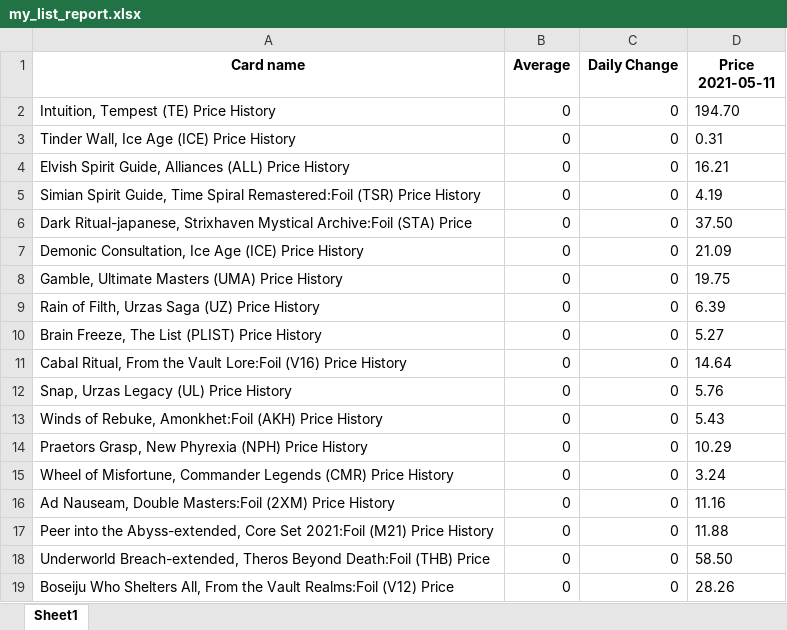
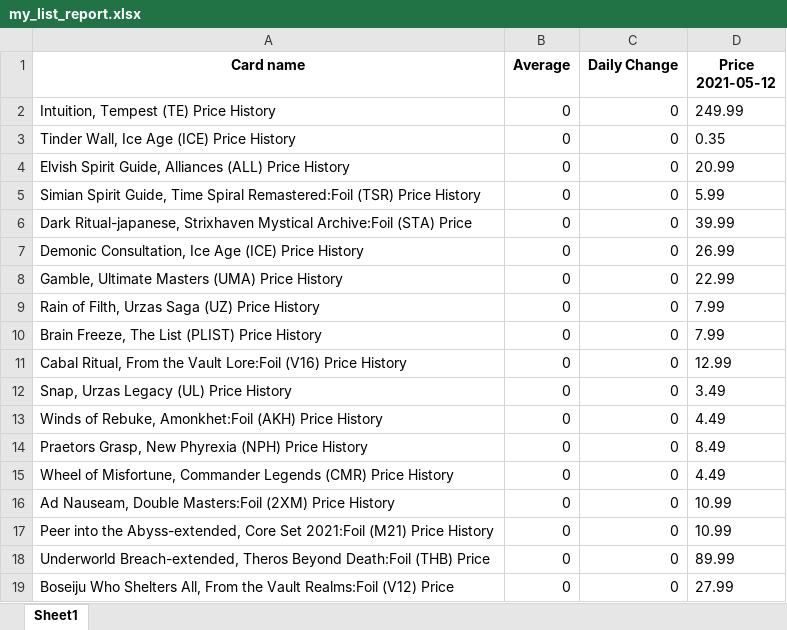
Before and after one commit to VanZandtr/mtgbot, an Excel workbook: excels/my_list_report.xlsx, sheet Sheet1, drawn as a sheet; values as stored, in another font and other column widths than the file's, no borders; the diff names each change by its address in the sheet, - before the commit and + after, or states it on an @@ line.

Commit message:
added cardkingdom and ebay buy it now to avoid errors when tcgplayer mid/market are not availible. Cleaned code a bit and am now testing day to day automation and  average/daily change columns (I need different data values to test and don't feel like mocking data lol)

```diff
--- a/excels/my_list_report.xlsx (sheet Sheet1)
+++ b/excels/my_list_report.xlsx (sheet Sheet1)
-D1: Price 2021-05-11
+D1: Price 2021-05-12
-D2 (Price 2021-05-12): 194.70
+D2 (Price 2021-05-12): 249.99
-D3 (Price 2021-05-12): 0.31
+D3 (Price 2021-05-12): 0.35
-D4 (Price 2021-05-12): 16.21
+D4 (Price 2021-05-12): 20.99
-D5 (Price 2021-05-12): 4.19
+D5 (Price 2021-05-12): 5.99
-D6 (Price 2021-05-12): 37.50
+D6 (Price 2021-05-12): 39.99
-D7 (Price 2021-05-12): 21.09
+D7 (Price 2021-05-12): 26.99
-D8 (Price 2021-05-12): 19.75
+D8 (Price 2021-05-12): 22.99
-D9 (Price 2021-05-12): 6.39
+D9 (Price 2021-05-12): 7.99
-D10 (Price 2021-05-12): 5.27
+D10 (Price 2021-05-12): 7.99
-D11 (Price 2021-05-12): 14.64
+D11 (Price 2021-05-12): 12.99
-D12 (Price 2021-05-12): 5.76
+D12 (Price 2021-05-12): 3.49
-D13 (Price 2021-05-12): 5.43
+D13 (Price 2021-05-12): 4.49
-D14 (Price 2021-05-12): 10.29
+D14 (Price 2021-05-12): 8.49
-D15 (Price 2021-05-12): 3.24
+D15 (Price 2021-05-12): 4.49
-D16 (Price 2021-05-12): 11.16
+D16 (Price 2021-05-12): 10.99
-D17 (Price 2021-05-12): 11.88
+D17 (Price 2021-05-12): 10.99
-D18 (Price 2021-05-12): 58.50
+D18 (Price 2021-05-12): 89.99
-D19 (Price 2021-05-12): 28.26
+D19 (Price 2021-05-12): 27.99
```
Also changed, not shown: 3 other files.
